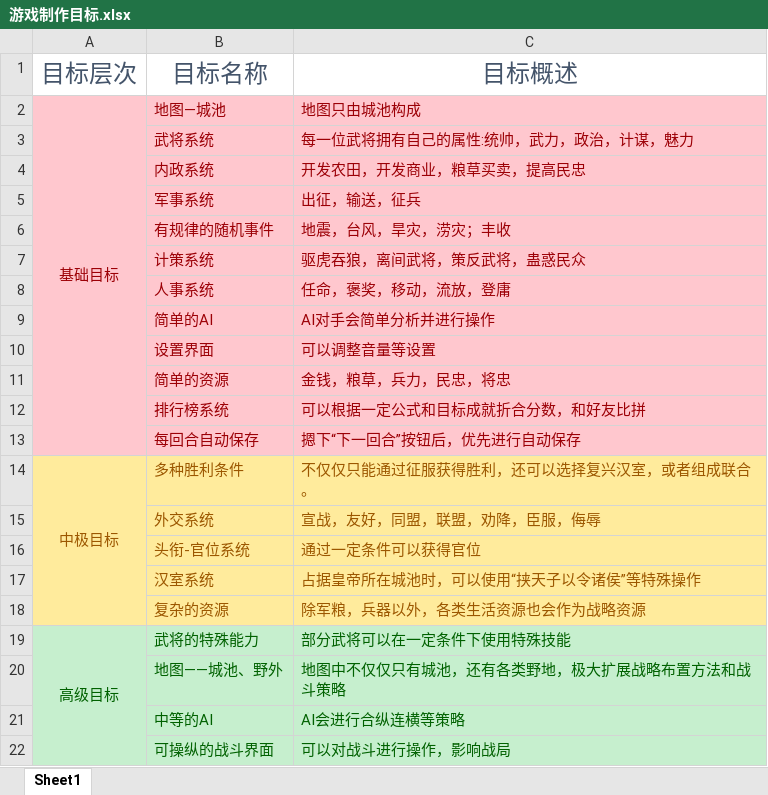
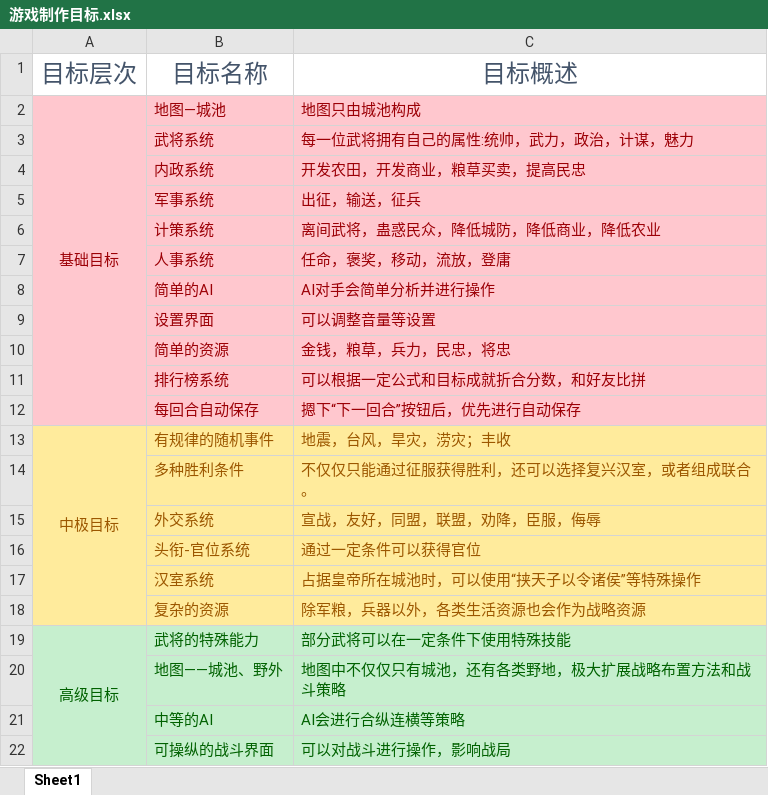
Before and after one commit to 1-518/Three-Kindoms, an Excel workbook: 项目需求（基本确定）/游戏制作目标.xlsx, sheet Sheet1, drawn as a sheet; values as stored, in another font and other column widths than the file's, no borders; removed rows and columns are numbered as before the commit, all else as after; the diff names each change by its address in the sheet, - before the commit and + after, or states it on an @@ line.

```diff
--- a/项目需求（基本确定）/游戏制作目标.xlsx (sheet Sheet1)
+++ b/项目需求（基本确定）/游戏制作目标.xlsx (sheet Sheet1)
-row 6:  | 有规律的随机事件 | 地震，台风，旱灾，涝灾；丰收
-C6: 驱虎吞狼，离间武将，策反武将，蛊惑民众
+C6: 离间武将，蛊惑民众，降低城防，降低商业，降低农业
+row 13: 中极目标 | 有规律的随机事件 | 地震，台风，旱灾，涝灾；丰收
-A14: 中极目标
+A14: (empty)
-A14:A18 merged
```
Also changed, not shown: code/代码分工.xlsx, code/数据库设计/武将设计.xlsx, 3 other files.
